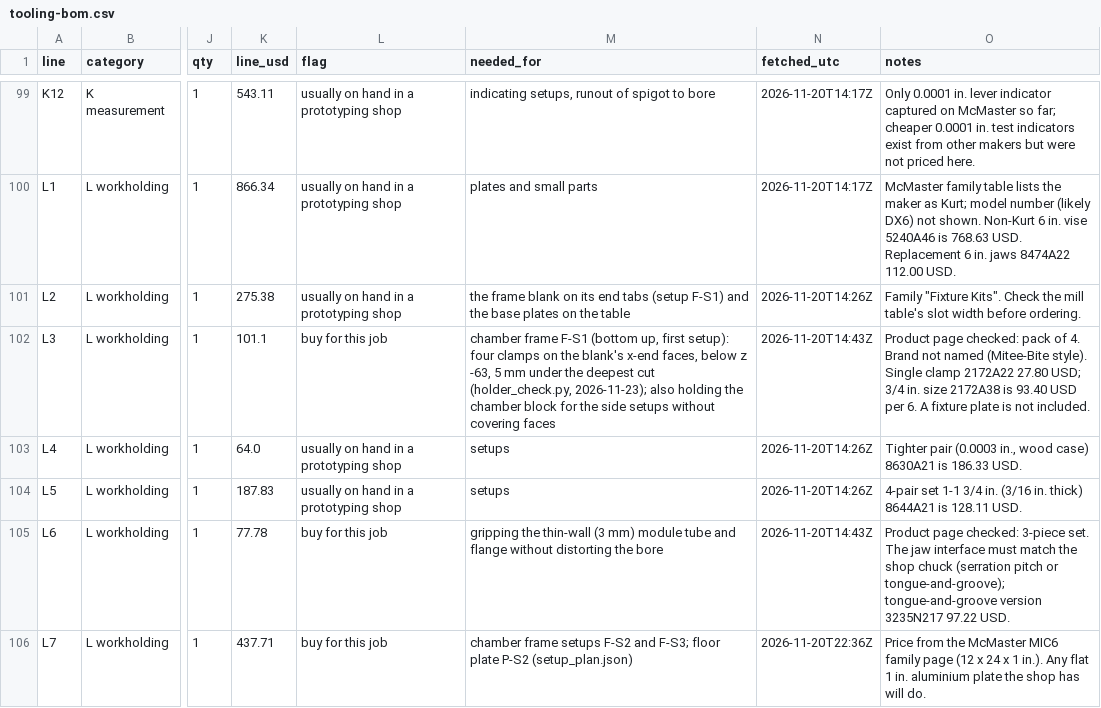
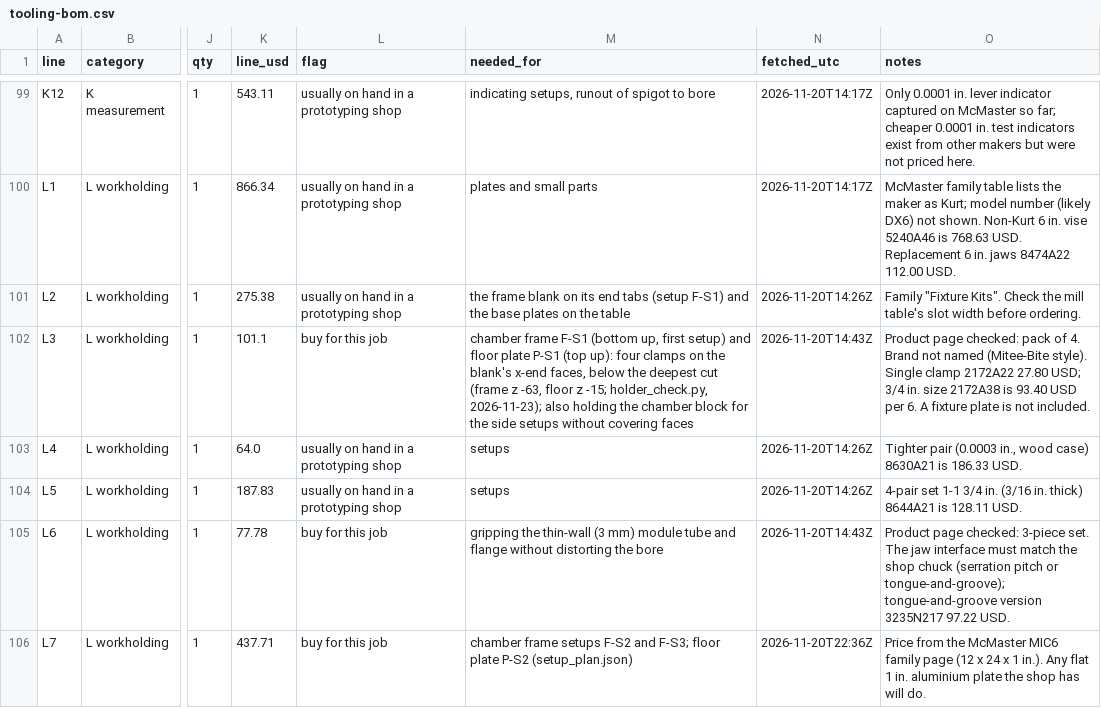
Before and after one commit to vertical-cloud-lab/digital-alloy-lab, a CSV file: desktop-lpbf/tooling-bom.csv, drawn as a sheet; only a part is shown, gaps mark what is left out; the diff names each change by its address in the sheet, - before the commit and + after, or states it on an @@ line.

```diff
--- a/desktop-lpbf/tooling-bom.csv
+++ b/desktop-lpbf/tooling-bom.csv
-M102 (needed_for): …up, first setup): four clamps on the blank's x-end faces, below z -63, 5 mm under the deepest cut (holder_check.py, 2026-11-23); also…
+M102 (needed_for): …up, first setup) and floor plate P-S1 (top up): four clamps on the blank's x-end faces, below the deepest cut (frame z -63, floor z -15; holder_check.py, 2026-11-23); also…
```
Also changed, not shown: 5 other files.
